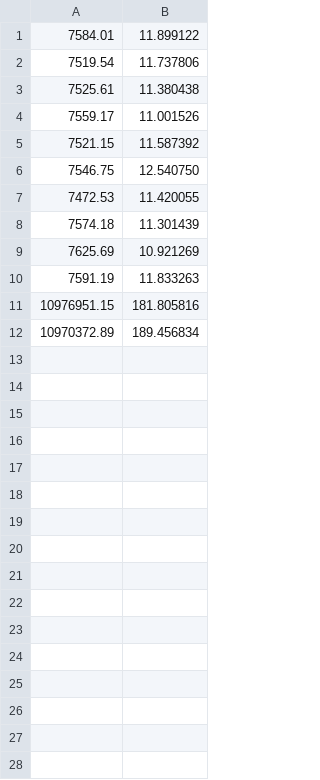
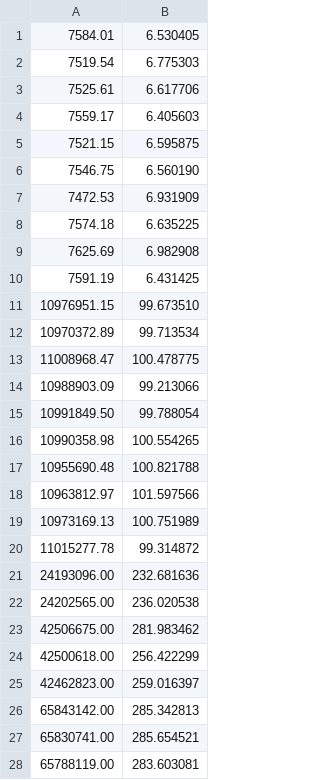
Before and after one commit to pilarnavarro/Metaheuristicas, a CSV file: practica 2/salida/AGEPos.csv, drawn as a sheet; only a part is shown; the diff covers the shown part only.

```diff
--- a/practica 2/salida/AGEPos.csv
+++ b/practica 2/salida/AGEPos.csv
@@ -1,12 +1,28 @@
-7584.01, 11.899122
-7519.54, 11.737806
-7525.61, 11.380438
-7559.17, 11.001526
-7521.15, 11.587392
-7546.75, 12.540750
-7472.53, 11.420055
-7574.18, 11.301439
-7625.69, 10.921269
-7591.19, 11.833263
-10976951.15, 181.805816
-10970372.89, 189.456834
+7584.01, 6.530405
+7519.54, 6.775303
+7525.61, 6.617706
+7559.17, 6.405603
+7521.15, 6.595875
+7546.75, 6.560190
+7472.53, 6.931909
+7574.18, 6.635225
+7625.69, 6.982908
+7591.19, 6.431425
+10976951.15, 99.673510
+10970372.89, 99.713534
+11008968.47, 100.478775
+10988903.09, 99.213066
+10991849.50, 99.788054
+10990358.98, 100.554265
+10955690.48, 100.821788
+10963812.97, 101.597566
+10973169.13, 100.751989
+11015277.78, 99.314872
+24193096.00, 232.681636
+24202565.00, 236.020538
+42506675.00, 281.983462
+42500618.00, 256.422299
+42462823.00, 259.016397
+65843142.00, 285.342813
+65830741.00, 285.654521
+65788119.00, 283.603081
```
Also changed, not shown: 2 added rows elsewhere in this file, practica 2/salida/AGEUnif.csv, practica 2/salida/AGGPos.csv, 23 other files.
